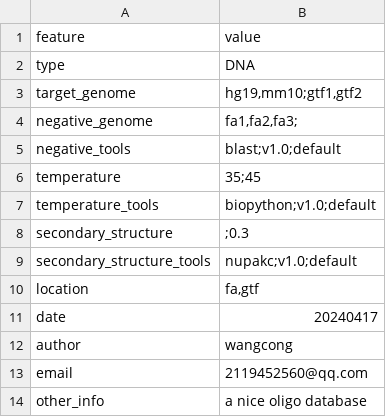
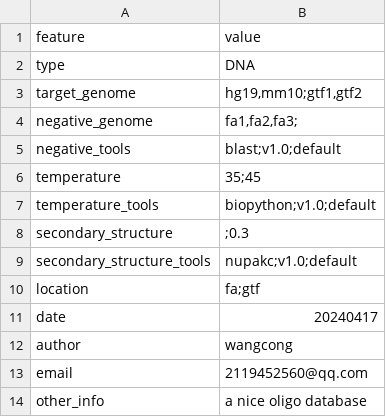
Before and after one commit to iOLIGO/ioligo, a TSV file: sample_data/TSV/header.tsv, drawn as a sheet.

```diff
--- a/sample_data/TSV/header.tsv
+++ b/sample_data/TSV/header.tsv
@@ -9,3 +9,3 @@ secondary_structure	;0.3
 secondary_structure_tools	nupakc;v1.0;default
-location	fa,gtf
+location	fa;gtf
 date	20240417
```
Also changed, not shown: 8 other files.
